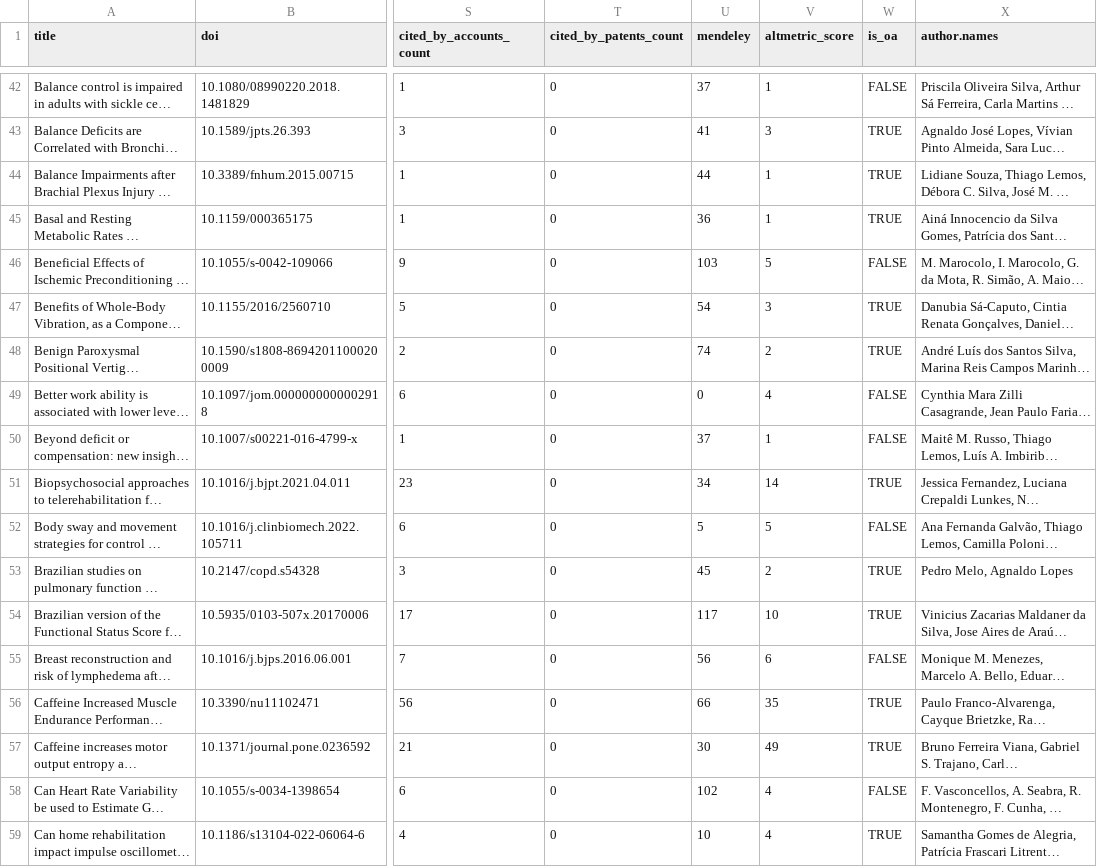
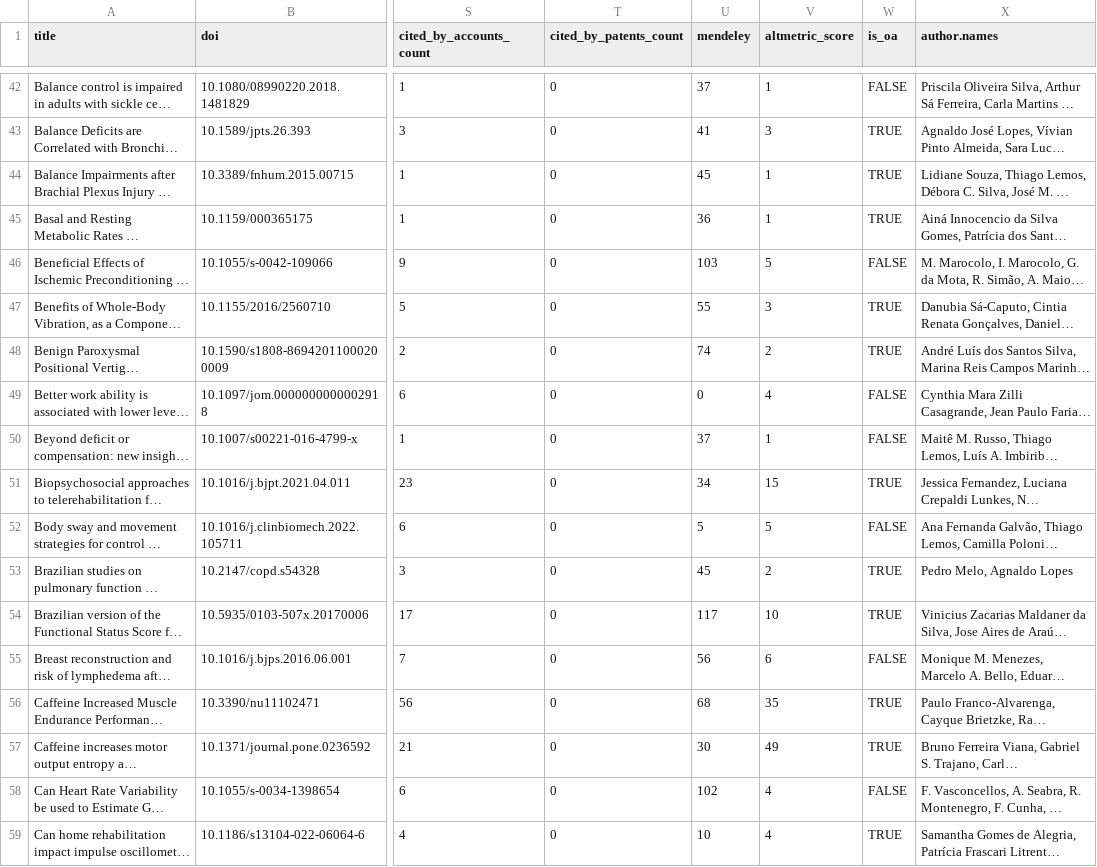
Before and after one commit to ppgcr-unisuam/observatoriocr, a TSV file: docs/doi_all.tsv, drawn as a sheet; only a part is shown, gaps mark what is left out; long unchanged cells end in …; the diff covers the shown part only; the diff names each change by its address in the sheet, - before the commit and + after, or states it on an @@ line.

```diff
--- a/docs/doi_all.tsv
+++ b/docs/doi_all.tsv
-U44 (mendeley): 44
+U44 (mendeley): 45
-U47 (mendeley): 54
+U47 (mendeley): 55
-V51 (altmetric_score): 14
+V51 (altmetric_score): 15
-U56 (mendeley): 66
+U56 (mendeley): 68
```
Also changed, not shown: 140 edited cells elsewhere in this file, docs/doi_with_altmetric_all.tsv, docs/doi_without_altmetric_all.tsv, 55 other files.
